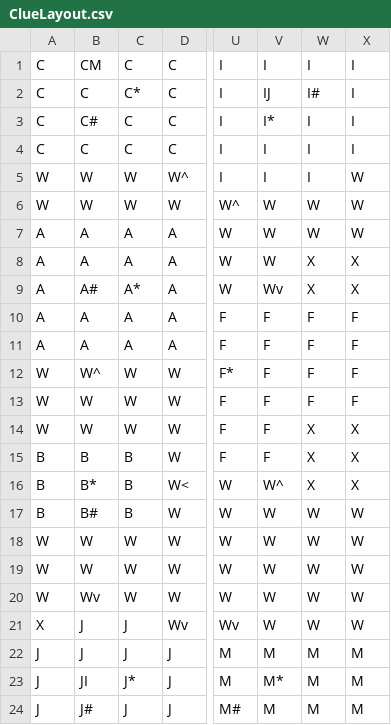
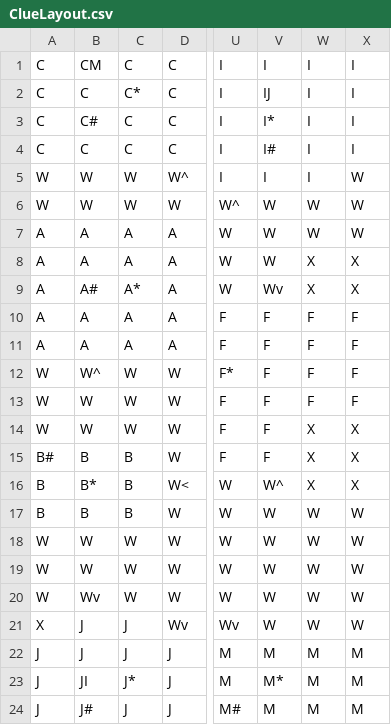
Before and after one commit to evmvaughan/ClueGame, a CSV file: data/ClueLayout.csv, drawn as a sheet; only a part is shown, gaps mark what is left out; the diff names each change by its address in the sheet, - before the commit and + after, or states it on an @@ line.

```diff
--- a/data/ClueLayout.csv
+++ b/data/ClueLayout.csv
-W2: I#
+W2: I
-V4: I
+V4: I#
-A15: B
+A15: B#
-B17: B#
+B17: B
```
Also changed, not shown: 5 other files.
